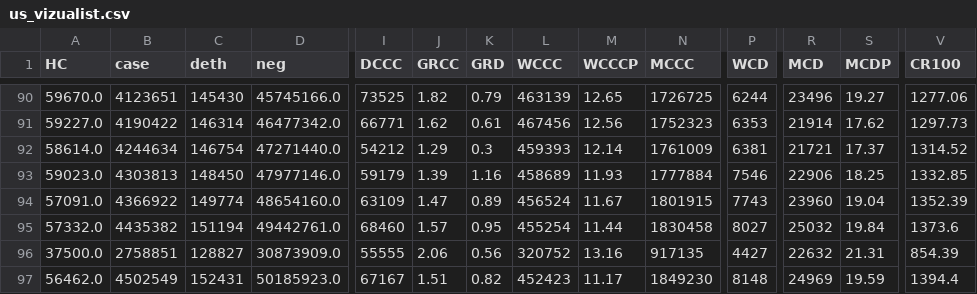
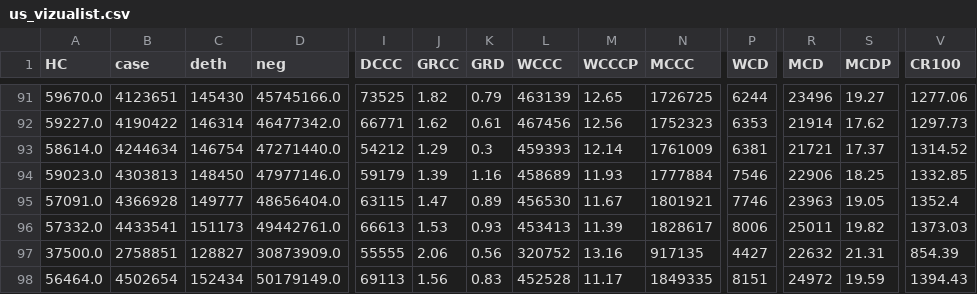
Before and after one commit to vedadr/CORONA19_VIZUALIST, a CSV file: us_vizualist.csv, drawn as a sheet; only a part is shown, gaps mark what is left out; removed rows and columns are numbered as before the commit, all else as after; rows hold the shown columns only; the diff covers the shown part only; the diff names each change by its address in the sheet, - before the commit and + after, or states it on an @@ line.

```diff
--- a/us_vizualist.csv
+++ b/us_vizualist.csv
-B95 (case): 4366922
+B95 (case): 4366928
-C95 (deth): 149774
+C95 (deth): 149777
-D95 (neg): 48654160.0
+D95 (neg): 48656404.0
-I95 (DCCC): 63109
+I95 (DCCC): 63115
-L95 (WCCC): 456524
+L95 (WCCC): 456530
-N95 (MCCC): 1801915
+N95 (MCCC): 1801921
-P95 (WCD): 7743
+P95 (WCD): 7746
-R95 (MCD): 23960
+R95 (MCD): 23963
-S95 (MCDP): 19.04
+S95 (MCDP): 19.05
-V95 (CR100): 1352.39
+V95 (CR100): 1352.4
-B96 (case): 4435382
+B96 (case): 4433541
-C96 (deth): 151194
+C96 (deth): 151173
-I96 (DCCC): 68460
+I96 (DCCC): 66613
-J96 (GRCC): 1.57
+J96 (GRCC): 1.53
-K96 (GRD): 0.95
+K96 (GRD): 0.93
-L96 (WCCC): 455254
+L96 (WCCC): 453413
-M96 (WCCCP): 11.44
+M96 (WCCCP): 11.39
-N96 (MCCC): 1830458
+N96 (MCCC): 1828617
-P96 (WCD): 8027
+P96 (WCD): 8006
-R96 (MCD): 25032
+R96 (MCD): 25011
-S96 (MCDP): 19.84
+S96 (MCDP): 19.82
-V96 (CR100): 1373.6
+V96 (CR100): 1373.03
-row 97: 56462.0 | 4502549 | 152431 | 50185923.0 | 67167 | 1.51 | 0.82 | 452423 | 11.17 | 1849230 | 8148 | 24969 | 19.59 | 1394.4
+row 98: 56464.0 | 4502654 | 152434 | 50179149.0 | 69113 | 1.56 | 0.83 | 452528 | 11.17 | 1849335 | 8151 | 24972 | 19.59 | 1394.43
```
Also changed, not shown: 1 added row and 44 edited cells elsewhere in this file, 1 other file.
